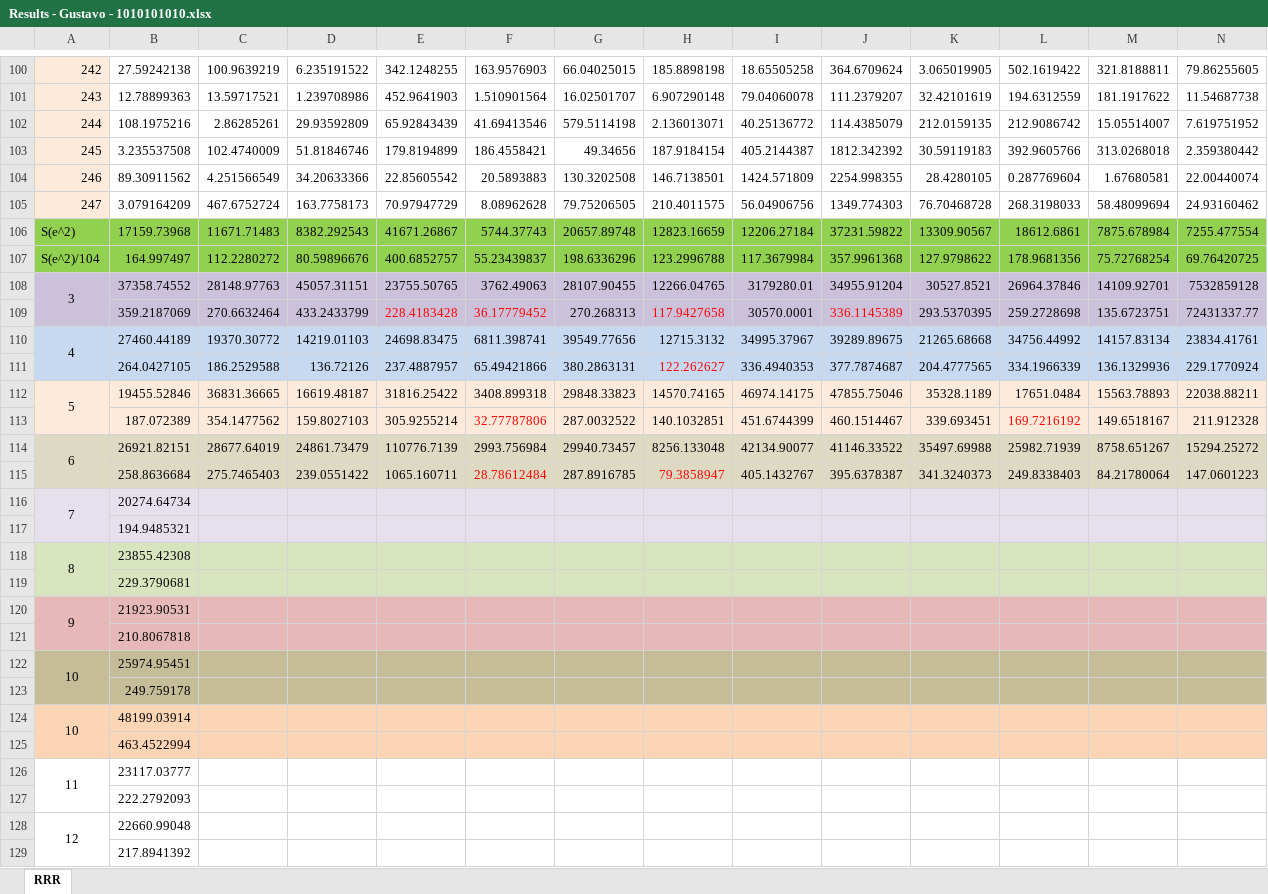
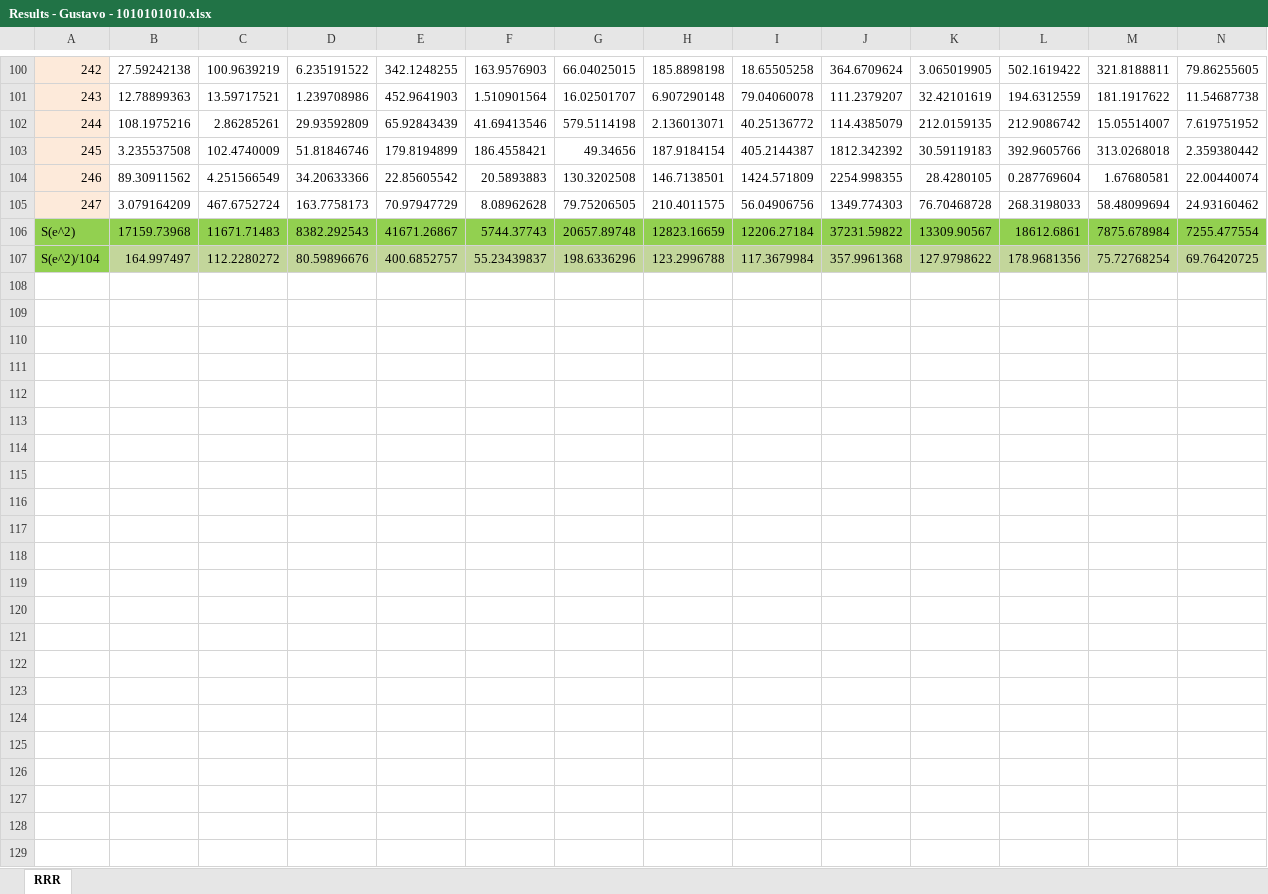
Before and after one commit to nahu/lgp, an Excel workbook: Results - Gustavo - 1010101010.xlsx, sheet RRR, drawn as a sheet; only a part is shown, gaps mark what is left out; values as stored, in another font and other column widths than the file's, no borders; rows hold the shown columns only; the diff covers the shown part only; the diff names each change by its address in the sheet, - before the commit and + after, or states it on an @@ line.

Commit message:
Revert "Resultados de pruebas :/"
This reverts commit 3ac37129949a9f6d3e8d2a9bbfeb5491e82a7502.

```diff
--- a/Results - Gustavo - 1010101010.xlsx (sheet RRR)
+++ b/Results - Gustavo - 1010101010.xlsx (sheet RRR)
-B107:N107 fill: #92D050
+B107:N107 fill: #C3D69B
-row 108: 3 | 37358.74552 | 28148.97763 | 45057.31151 | 23755.50765 | 3762.49063 | 28107.90455 | 12266.04765 | 3179280.01 | 34955.91204 | 30527.8521 | 26964.37846 | 14109.92701 | 7532859128
-row 109:  | 359.2187069 | 270.6632464 | 433.2433799 | 228.4183428 | 36.17779452 | 270.268313 | 117.9427658 | 30570.0001 | 336.1145389 | 293.5370395 | 259.2728698 | 135.6723751 | 72431337.77
-row 110: 4 | 27460.44189 | 19370.30772 | 14219.01103 | 24698.83475 | 6811.398741 | 39549.77656 | 12715.3132 | 34995.37967 | 39289.89675 | 21265.68668 | 34756.44992 | 14157.83134 | 23834.41761
-row 111:  | 264.0427105 | 186.2529588 | 136.72126 | 237.4887957 | 65.49421866 | 380.2863131 | 122.262627 | 336.4940353 | 377.7874687 | 204.4777565 | 334.1966339 | 136.1329936 | 229.1770924
-row 112: 5 | 19455.52846 | 36831.36665 | 16619.48187 | 31816.25422 | 3408.899318 | 29848.33823 | 14570.74165 | 46974.14175 | 47855.75046 | 35328.1189 | 17651.0484 | 15563.78893 | 22038.88211
-row 113:  | 187.072389 | 354.1477562 | 159.8027103 | 305.9255214 | 32.77787806 | 287.0032522 | 140.1032851 | 451.6744399 | 460.1514467 | 339.693451 | 169.7216192 | 149.6518167 | 211.912328
-row 114: 6 | 26921.82151 | 28677.64019 | 24861.73479 | 110776.7139 | 2993.756984 | 29940.73457 | 8256.133048 | 42134.90077 | 41146.33522 | 35497.69988 | 25982.71939 | 8758.651267 | 15294.25272
-row 115:  | 258.8636684 | 275.7465403 | 239.0551422 | 1065.160711 | 28.78612484 | 287.8916785 | 79.3858947 | 405.1432767 | 395.6378387 | 341.3240373 | 249.8338403 | 84.21780064 | 147.0601223
-row 116: 7 | 20274.64734
-row 117:  | 194.9485321
-row 118: 8 | 23855.42308
-row 119:  | 229.3790681
-row 120: 9 | 21923.90531
-row 121:  | 210.8067818
-row 122: 10 | 25974.95451
-row 123:  | 249.759178
-row 124: 10 | 48199.03914
-row 125:  | 463.4522994
-row 126: 11 | 23117.03777
-row 127:  | 222.2792093
-row 128: 12 | 22660.99048
-row 129:  | 217.8941392
```
Also changed, not shown: cell formats elsewhere in this sheet, 8 other files.
